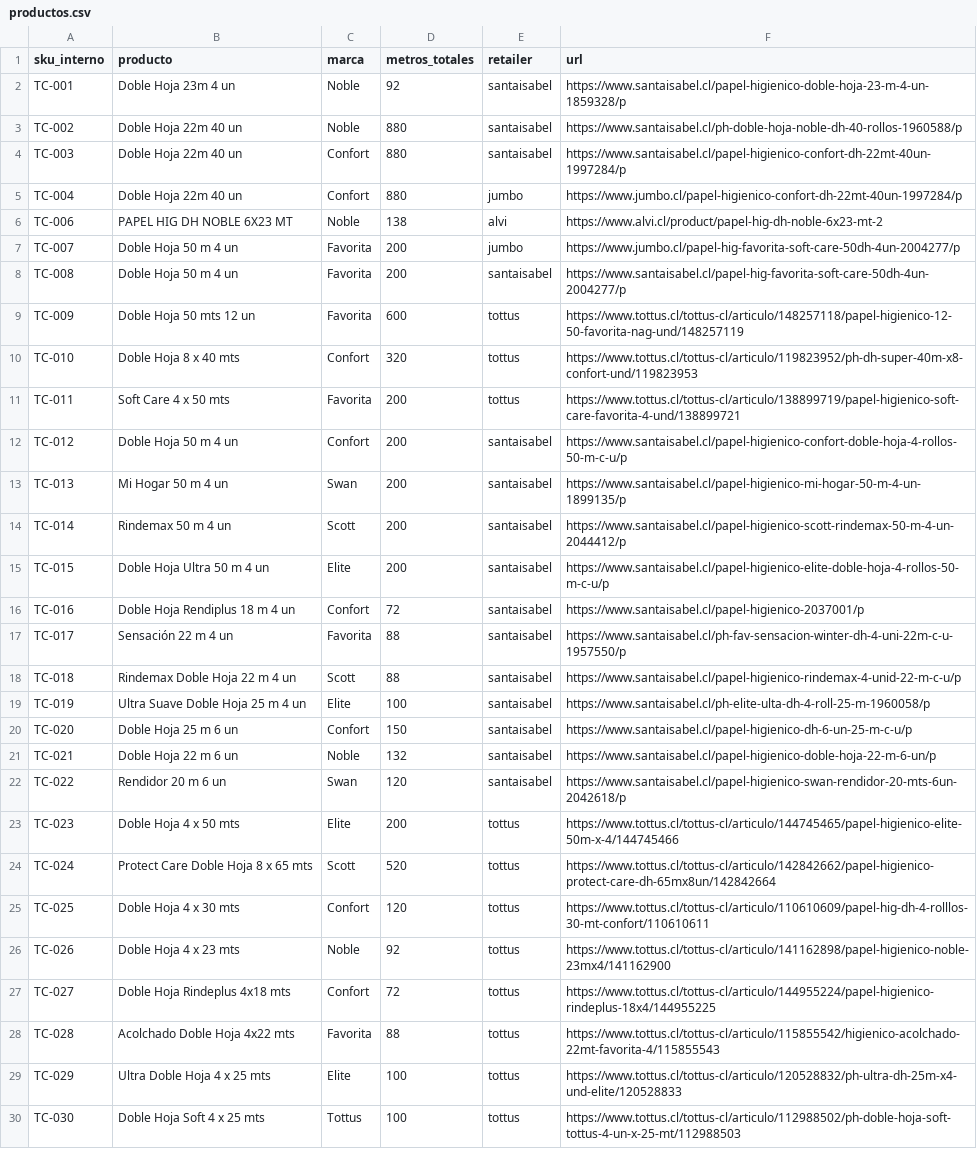
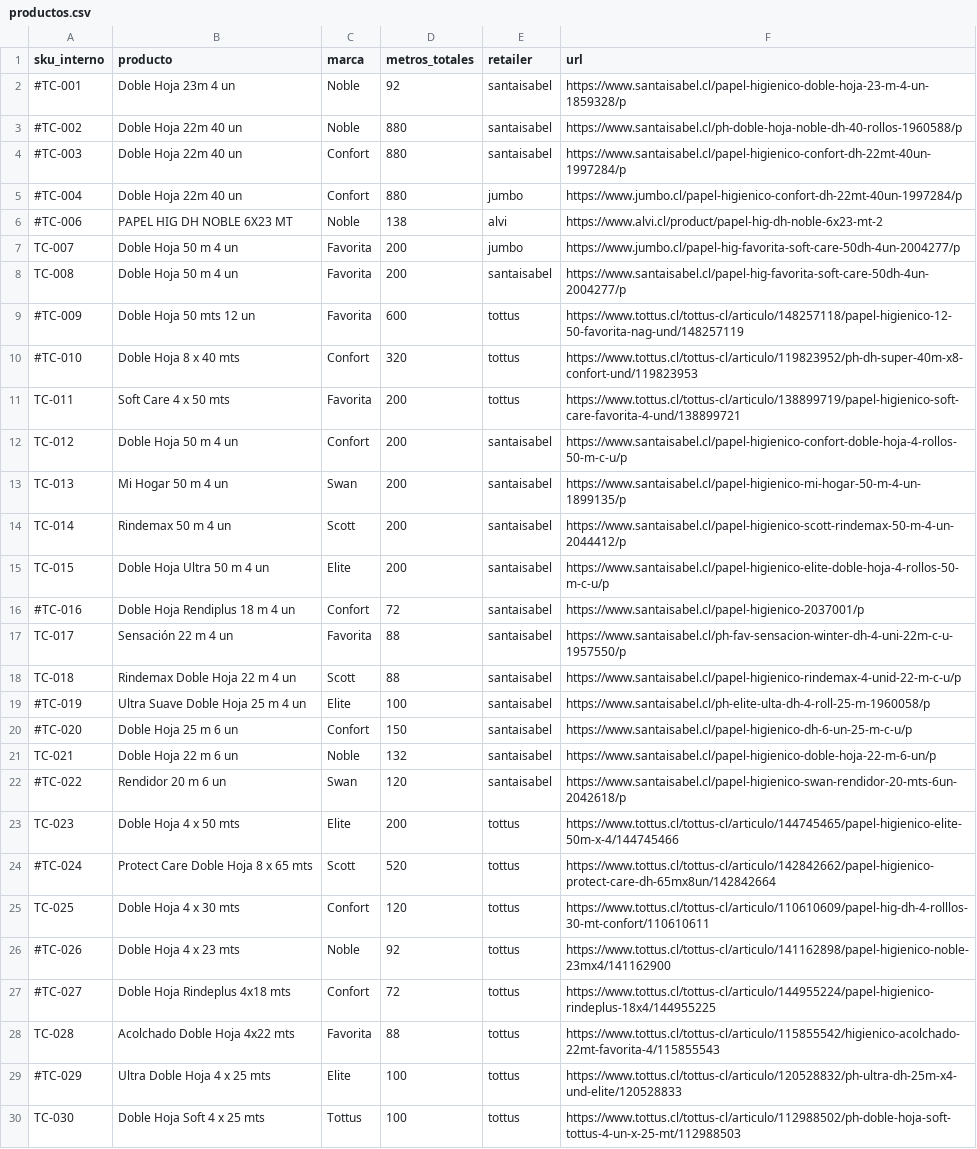
Before and after one commit to diazjoaquin33-gif/monitor-precios-dipisa, a CSV file: productos.csv, drawn as a sheet; only a part is shown.

Commit message:
Update productos.csv

```diff
--- a/productos.csv
+++ b/productos.csv
@@ -1,11 +1,11 @@
 sku_interno,producto,marca,metros_totales,retailer,url
-TC-001,Doble Hoja 23m 4 un,Noble,92,santaisabel,https://www.santaisabel.cl/papel-higienico-doble-hoja-23-m-4-un-1859328/p
-TC-002,Doble Hoja 22m 40 un,Noble,880,santaisabel,https://www.santaisabel.cl/ph-doble-hoja-noble-dh-40-rollos-1960588/p
-TC-003,Doble Hoja 22m 40 un,Confort,880,santaisabel,https://www.santaisabel.cl/papel-higienico-confort-dh-22mt-40un-1997284/p
-TC-004,Doble Hoja 22m 40 un,Confort,880,jumbo,https://www.jumbo.cl/papel-higienico-confort-dh-22mt-40un-1997284/p
-TC-006,PAPEL HIG DH NOBLE 6X23 MT,Noble,138,alvi,https://www.alvi.cl/product/papel-hig-dh-noble-6x23-mt-2
+#TC-001,Doble Hoja 23m 4 un,Noble,92,santaisabel,https://www.santaisabel.cl/papel-higienico-doble-hoja-23-m-4-un-1859328/p
+#TC-002,Doble Hoja 22m 40 un,Noble,880,santaisabel,https://www.santaisabel.cl/ph-doble-hoja-noble-dh-40-rollos-1960588/p
+#TC-003,Doble Hoja 22m 40 un,Confort,880,santaisabel,https://www.santaisabel.cl/papel-higienico-confort-dh-22mt-40un-1997284/p
+#TC-004,Doble Hoja 22m 40 un,Confort,880,jumbo,https://www.jumbo.cl/papel-higienico-confort-dh-22mt-40un-1997284/p
+#TC-006,PAPEL HIG DH NOBLE 6X23 MT,Noble,138,alvi,https://www.alvi.cl/product/papel-hig-dh-noble-6x23-mt-2
 TC-007,Doble Hoja 50 m 4 un,Favorita,200,jumbo,https://www.jumbo.cl/papel-hig-favorita-soft-care-50dh-4un-2004277/p
 TC-008,Doble Hoja 50 m 4 un,Favorita,200,santaisabel,https://www.santaisabel.cl/papel-hig-favorita-soft-care-50dh-4un-2004277/p
-TC-009,Doble Hoja 50 mts 12 un,Favorita,600,tottus,https://www.tottus.cl/tottus-cl/articulo/148257118/papel-higienico-12-50-favorita-nag-und/148257119
-TC-010,Doble Hoja 8 x 40 mts,Confort,320,tottus,https://www.tottus.cl/tottus-cl/articulo/119823952/ph-dh-super-40m-x8-confort-und/119823953
+#TC-009,Doble Hoja 50 mts 12 un,Favorita,600,tottus,https://www.tottus.cl/tottus-cl/articulo/148257118/papel-higienico-12-50-favorita-nag-und/148257119
+#TC-010,Doble Hoja 8 x 40 mts,Confort,320,tottus,https://www.tottus.cl/tottus-cl/articulo/119823952/ph-dh-super-40m-x8-confort-und/119823953
 TC-011,Soft Care 4 x 50 mts,Favorita,200,tottus,https://www.tottus.cl/tottus-cl/articulo/138899719/papel-higienico-soft-care-favorita-4-und/138899721
@@ -15,16 +15,16 @@ TC-014,Rindemax 50 m 4 un,Scott,200,santaisabel,https://www.santaisabel.cl/papel
 TC-015,Doble Hoja Ultra 50 m 4 un,Elite,200,santaisabel,https://www.santaisabel.cl/papel-higienico-elite-doble-hoja-4-rollos-50-m-c-u/p
-TC-016,Doble Hoja Rendiplus 18 m 4 un,Confort,72,santaisabel,https://www.santaisabel.cl/papel-higienico-2037001/p
+#TC-016,Doble Hoja Rendiplus 18 m 4 un,Confort,72,santaisabel,https://www.santaisabel.cl/papel-higienico-2037001/p
 TC-017,Sensación 22 m 4 un,Favorita,88,santaisabel,https://www.santaisabel.cl/ph-fav-sensacion-winter-dh-4-uni-22m-c-u-1957550/p
 TC-018,Rindemax Doble Hoja 22 m 4 un,Scott,88,santaisabel,https://www.santaisabel.cl/papel-higienico-rindemax-4-unid-22-m-c-u/p
-TC-019,Ultra Suave Doble Hoja 25 m 4 un,Elite,100,santaisabel,https://www.santaisabel.cl/ph-elite-ulta-dh-4-roll-25-m-1960058/p
-TC-020,Doble Hoja 25 m 6 un,Confort,150,santaisabel,https://www.santaisabel.cl/papel-higienico-dh-6-un-25-m-c-u/p
+#TC-019,Ultra Suave Doble Hoja 25 m 4 un,Elite,100,santaisabel,https://www.santaisabel.cl/ph-elite-ulta-dh-4-roll-25-m-1960058/p
+#TC-020,Doble Hoja 25 m 6 un,Confort,150,santaisabel,https://www.santaisabel.cl/papel-higienico-dh-6-un-25-m-c-u/p
 TC-021,Doble Hoja 22 m 6 un,Noble,132,santaisabel,https://www.santaisabel.cl/papel-higienico-doble-hoja-22-m-6-un/p
-TC-022,Rendidor 20 m 6 un,Swan,120,santaisabel,https://www.santaisabel.cl/papel-higienico-swan-rendidor-20-mts-6un-2042618/p
+#TC-022,Rendidor 20 m 6 un,Swan,120,santaisabel,https://www.santaisabel.cl/papel-higienico-swan-rendidor-20-mts-6un-2042618/p
 TC-023,Doble Hoja 4 x 50 mts,Elite,200,tottus,https://www.tottus.cl/tottus-cl/articulo/144745465/papel-higienico-elite-50m-x-4/144745466
-TC-024,Protect Care Doble Hoja 8 x 65 mts,Scott,520,tottus,https://www.tottus.cl/tottus-cl/articulo/142842662/papel-higienico-protect-care-dh-65mx8un/142842664
+#TC-024,Protect Care Doble Hoja 8 x 65 mts,Scott,520,tottus,https://www.tottus.cl/tottus-cl/articulo/142842662/papel-higienico-protect-care-dh-65mx8un/142842664
 TC-025,Doble Hoja 4 x 30 mts,Confort,120,tottus,https://www.tottus.cl/tottus-cl/articulo/110610609/papel-hig-dh-4-rolllos-30-mt-confort/110610611
-TC-026,Doble Hoja 4 x 23 mts,Noble,92,tottus,https://www.tottus.cl/tottus-cl/articulo/141162898/papel-higienico-noble-23mx4/141162900
-TC-027,Doble Hoja Rindeplus 4x18 mts,Confort,72,tottus,https://www.tottus.cl/tottus-cl/articulo/144955224/papel-higienico-rindeplus-18x4/144955225
+#TC-026,Doble Hoja 4 x 23 mts,Noble,92,tottus,https://www.tottus.cl/tottus-cl/articulo/141162898/papel-higienico-noble-23mx4/141162900
+#TC-027,Doble Hoja Rindeplus 4x18 mts,Confort,72,tottus,https://www.tottus.cl/tottus-cl/articulo/144955224/papel-higienico-rindeplus-18x4/144955225
 TC-028,Acolchado Doble Hoja 4x22 mts,Favorita,88,tottus,https://www.tottus.cl/tottus-cl/articulo/115855542/higienico-acolchado-22mt-favorita-4/115855543
-TC-029,Ultra Doble Hoja 4 x 25 mts,Elite,100,tottus,https://www.tottus.cl/tottus-cl/articulo/120528832/ph-ultra-dh-25m-x4-und-elite/120528833
+#TC-029,Ultra Doble Hoja 4 x 25 mts,Elite,100,tottus,https://www.tottus.cl/tottus-cl/articulo/120528832/ph-ultra-dh-25m-x4-und-elite/120528833
 TC-030,Doble Hoja Soft 4 x 25 mts,Tottus,100,tottus,https://www.tottus.cl/tottus-cl/articulo/112988502/ph-doble-hoja-soft-tottus-4-un-x-25-mt/112988503
```
